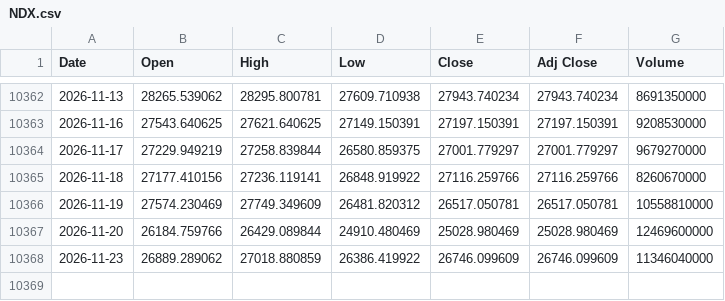
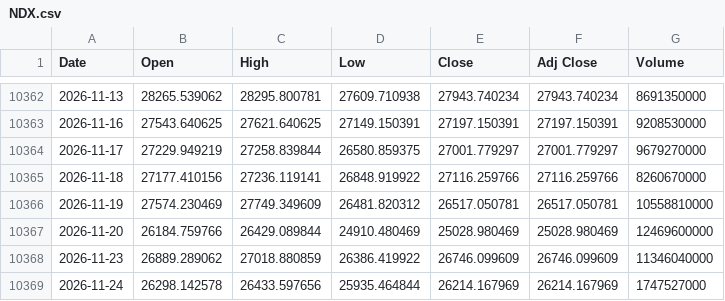
Before and after one commit to gatbatanic-eng/sepa-screener, a CSV file: laoer_backtest/data/NDX.csv, drawn as a sheet; only a part is shown, gaps mark what is left out; the diff names each change by its address in the sheet, - before the commit and + after, or states it on an @@ line.

```diff
--- a/laoer_backtest/data/NDX.csv
+++ b/laoer_backtest/data/NDX.csv
+row 10369: 2026-11-24 | 26298.142578 | 26433.597656 | 25935.464844 | 26214.167969 | 26214.167969 | 1747527000
```
Also changed, not shown: laoer_backtest/data/IRX.csv, laoer_backtest/data/QQQ.csv, 4 other files.
